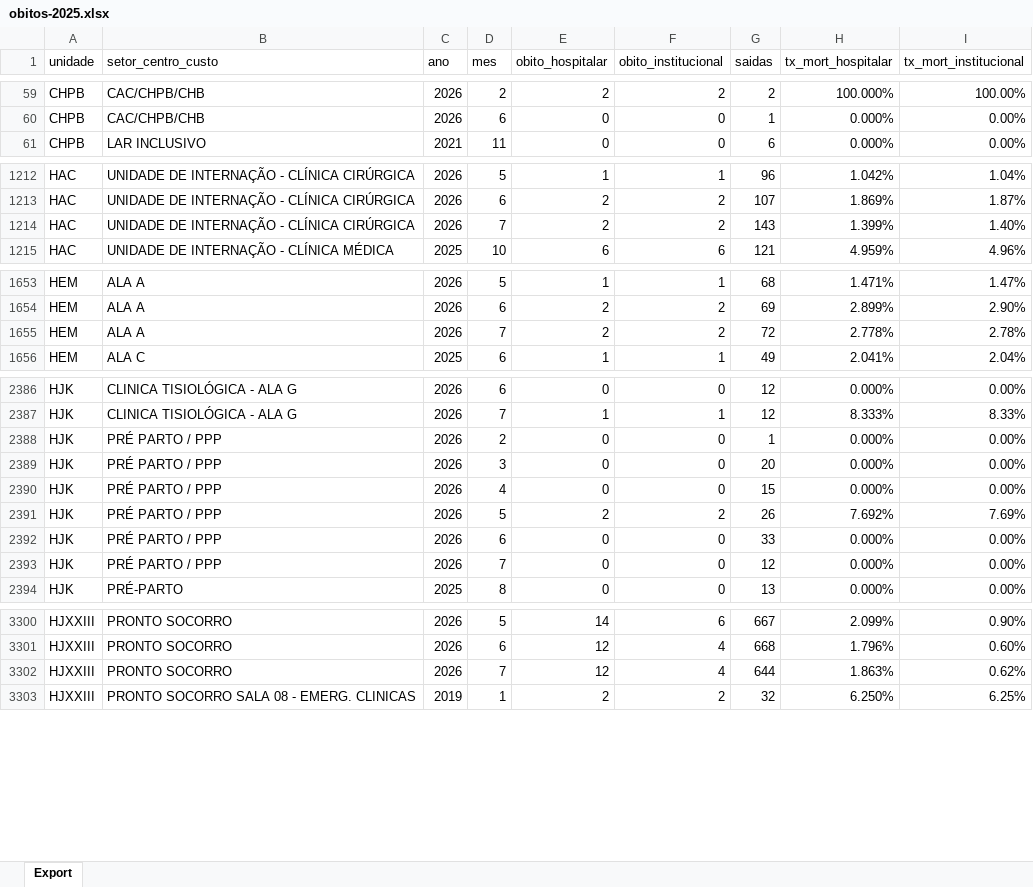
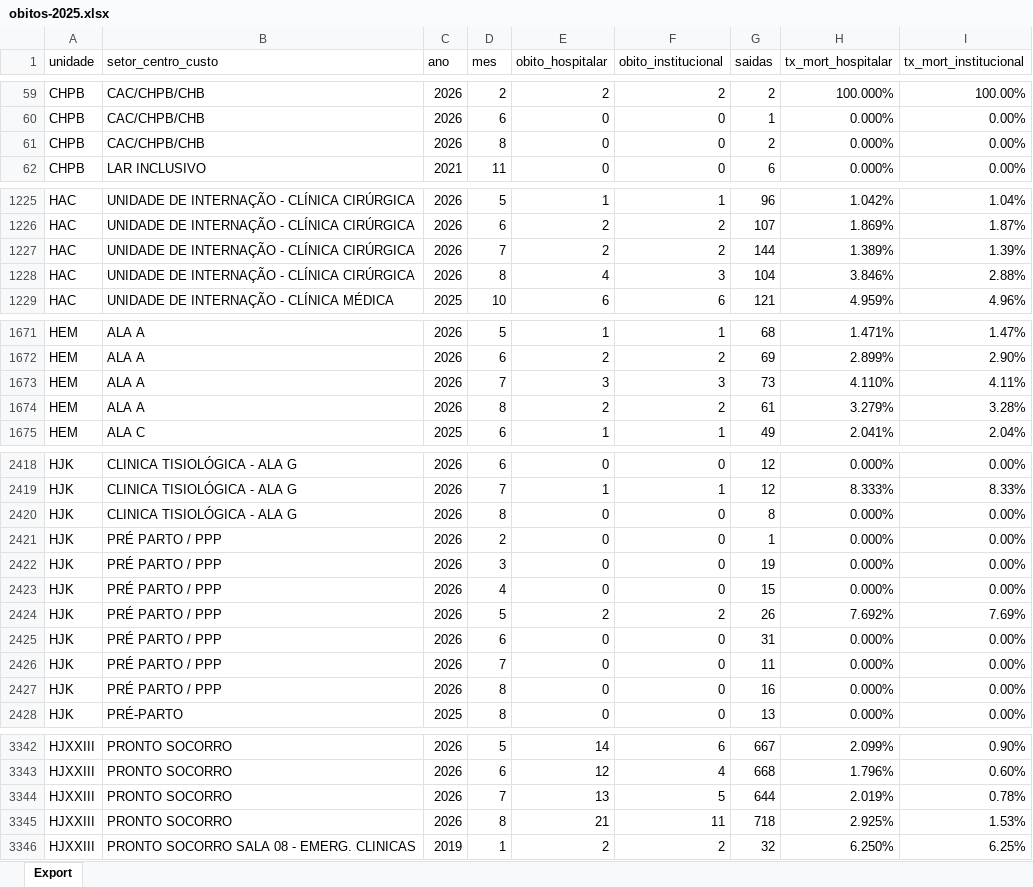
Before and after one commit to transparencia-mg/fhemig_obitos-hospitalares-institucionais, an Excel workbook: upload/obitos-2025.xlsx, sheet Export, drawn as a sheet; only a part is shown, gaps mark what is left out; values as stored, in another font and other column widths than the file's, no borders; addresses are those after the commit; the diff covers the shown part only; the diff names each change by its address in the sheet, - before the commit and + after, or states it on an @@ line.

```diff
--- a/upload/obitos-2025.xlsx (sheet Export)
+++ b/upload/obitos-2025.xlsx (sheet Export)
+row 61: CHPB | CAC/CHPB/CHB | 2026 | 8 | 0 | 0 | 2 | 0.000% | 0.00%
-G1227 (saidas): 143
+G1227 (saidas): 144
-H1227 (tx_mort_hospitalar): 1.399%
+H1227 (tx_mort_hospitalar): 1.389%
-I1227 (tx_mort_institucional): 1.40%
+I1227 (tx_mort_institucional): 1.39%
+row 1228: HAC | UNIDADE DE INTERNAÇÃO - CLÍNICA CIRÚRGICA | 2026 | 8 | 4 | 3 | 104 | 3.846% | 2.88%
+row 1673: HEM | ALA A | 2026 | 7 | 3 | 3 | 73 | 4.110% | 4.11%
-D1674 (mes): 7
+D1674 (mes): 8
-G1674 (saidas): 72
+G1674 (saidas): 61
-H1674 (tx_mort_hospitalar): 2.778%
+H1674 (tx_mort_hospitalar): 3.279%
-I1674 (tx_mort_institucional): 2.78%
+I1674 (tx_mort_institucional): 3.28%
+row 2420: HJK | CLINICA TISIOLÓGICA - ALA G | 2026 | 8 | 0 | 0 | 8 | 0.000% | 0.00%
-G2422 (saidas): 20
+G2422 (saidas): 19
-G2425 (saidas): 33
+G2425 (saidas): 31
-G2426 (saidas): 12
+G2426 (saidas): 11
+row 2427: HJK | PRÉ PARTO / PPP | 2026 | 8 | 0 | 0 | 16 | 0.000% | 0.00%
-E3344 (obito_hospitalar): 12
+E3344 (obito_hospitalar): 13
-F3344 (obito_institucional): 4
+F3344 (obito_institucional): 5
-H3344 (tx_mort_hospitalar): 1.863%
+H3344 (tx_mort_hospitalar): 2.019%
-I3344 (tx_mort_institucional): 0.62%
+I3344 (tx_mort_institucional): 0.78%
+row 3345: HJXXIII | PRONTO SOCORRO | 2026 | 8 | 21 | 11 | 718 | 2.925% | 1.53%
```
Also changed, not shown: 91 added rows and 37 edited cells elsewhere in this sheet.
